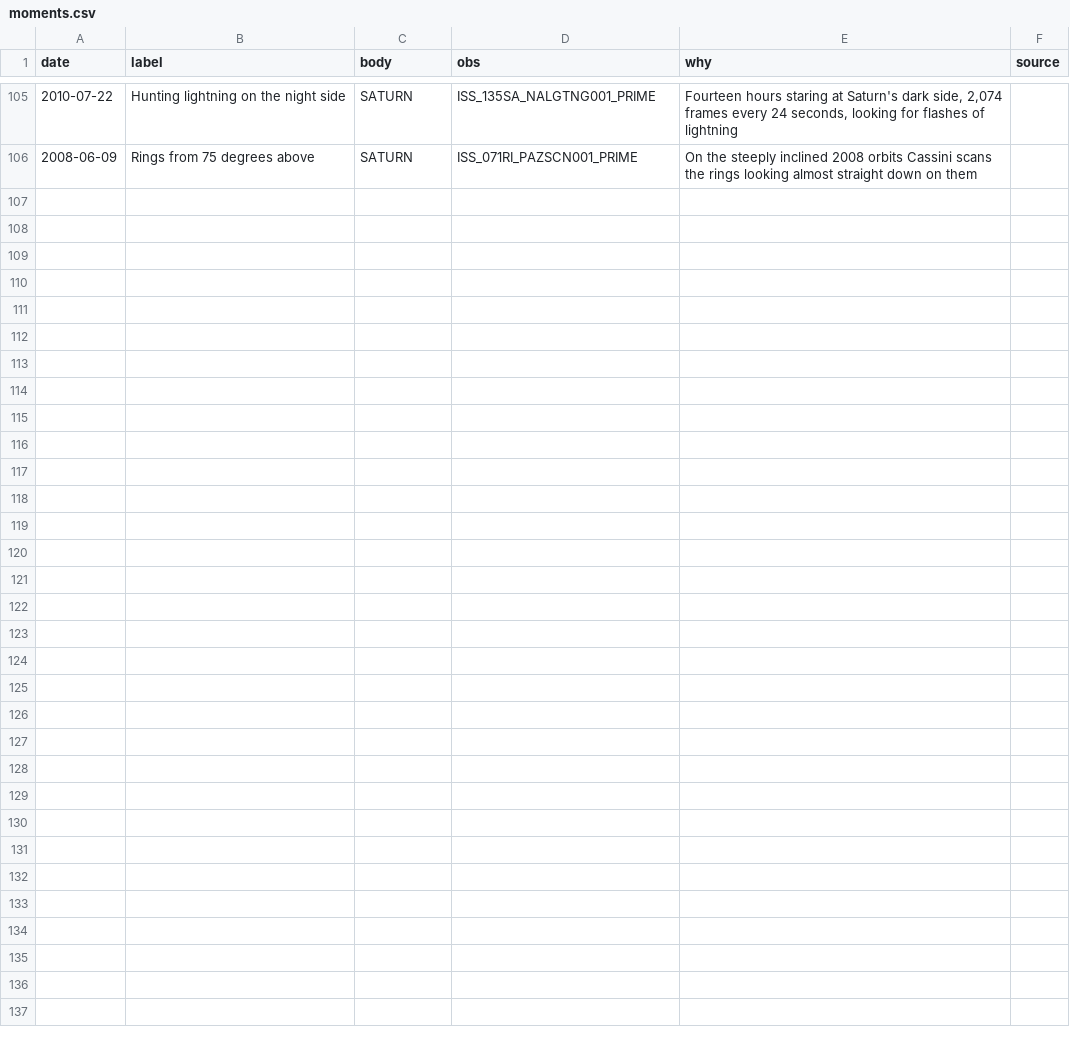
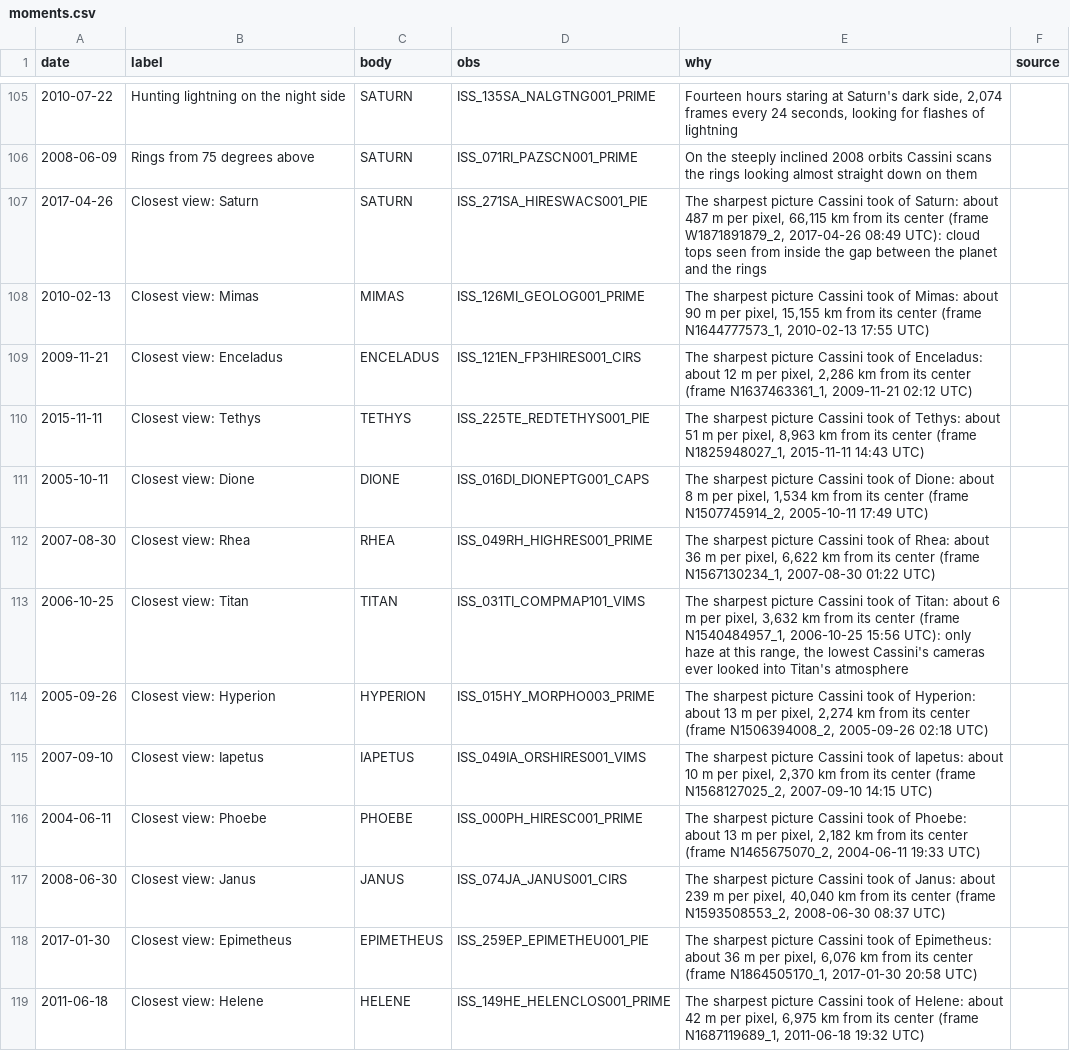
Before and after one commit to siacavazzi/Cassini-Project, a CSV file: web/replay/moments.csv, drawn as a sheet; only a part is shown, gaps mark what is left out; the diff covers the shown part only.

```diff
--- a/web/replay/moments.csv
+++ b/web/replay/moments.csv
@@ -106 +106,14 @@ date,label,body,obs,why,source
 2008-06-09,Rings from 75 degrees above,SATURN,ISS_071RI_PAZSCN001_PRIME,On the steeply inclined 2008 orbits Cassini scans the rings looking almost straight down on them,
+2017-04-26,Closest view: Saturn,SATURN,ISS_271SA_HIRESWACS001_PIE,"The sharpest picture Cassini took of Saturn: about 487 m per pixel, 66,115 km from its center (frame W1871891879_2, 2017-04-26 08:49 UTC): cloud tops seen from inside the gap between the planet and the rings",
+2010-02-13,Closest view: Mimas,MIMAS,ISS_126MI_GEOLOG001_PRIME,"The sharpest picture Cassini took of Mimas: about 90 m per pixel, 15,155 km from its center (frame N1644777573_1, 2010-02-13 17:55 UTC)",
+2009-11-21,Closest view: Enceladus,ENCELADUS,ISS_121EN_FP3HIRES001_CIRS,"The sharpest picture Cassini took of Enceladus: about 12 m per pixel, 2,286 km from its center (frame N1637463361_1, 2009-11-21 02:12 UTC)",
+2015-11-11,Closest view: Tethys,TETHYS,ISS_225TE_REDTETHYS001_PIE,"The sharpest picture Cassini took of Tethys: about 51 m per pixel, 8,963 km from its center (frame N1825948027_1, 2015-11-11 14:43 UTC)",
+2005-10-11,Closest view: Dione,DIONE,ISS_016DI_DIONEPTG001_CAPS,"The sharpest picture Cassini took of Dione: about 8 m per pixel, 1,534 km from its center (frame N1507745914_2, 2005-10-11 17:49 UTC)",
+2007-08-30,Closest view: Rhea,RHEA,ISS_049RH_HIGHRES001_PRIME,"The sharpest picture Cassini took of Rhea: about 36 m per pixel, 6,622 km from its center (frame N1567130234_1, 2007-08-30 01:22 UTC)",
+2006-10-25,Closest view: Titan,TITAN,ISS_031TI_COMPMAP101_VIMS,"The sharpest picture Cassini took of Titan: about 6 m per pixel, 3,632 km from its center (frame N1540484957_1, 2006-10-25 15:56 UTC): only haze at this range, the lowest Cassini's cameras ever looked into Titan's atmosphere",
+2005-09-26,Closest view: Hyperion,HYPERION,ISS_015HY_MORPHO003_PRIME,"The sharpest picture Cassini took of Hyperion: about 13 m per pixel, 2,274 km from its center (frame N1506394008_2, 2005-09-26 02:18 UTC)",
+2007-09-10,Closest view: Iapetus,IAPETUS,ISS_049IA_ORSHIRES001_VIMS,"The sharpest picture Cassini took of Iapetus: about 10 m per pixel, 2,370 km from its center (frame N1568127025_2, 2007-09-10 14:15 UTC)",
+2004-06-11,Closest view: Phoebe,PHOEBE,ISS_000PH_HIRESC001_PRIME,"The sharpest picture Cassini took of Phoebe: about 13 m per pixel, 2,182 km from its center (frame N1465675070_2, 2004-06-11 19:33 UTC)",
+2008-06-30,Closest view: Janus,JANUS,ISS_074JA_JANUS001_CIRS,"The sharpest picture Cassini took of Janus: about 239 m per pixel, 40,040 km from its center (frame N1593508553_2, 2008-06-30 08:37 UTC)",
+2017-01-30,Closest view: Epimetheus,EPIMETHEUS,ISS_259EP_EPIMETHEU001_PIE,"The sharpest picture Cassini took of Epimetheus: about 36 m per pixel, 6,076 km from its center (frame N1864505170_1, 2017-01-30 20:58 UTC)",
+2011-06-18,Closest view: Helene,HELENE,ISS_149HE_HELENCLOS001_PRIME,"The sharpest picture Cassini took of Helene: about 42 m per pixel, 6,975 km from its center (frame N1687119689_1, 2011-06-18 19:32 UTC)",
```
Also changed, not shown: 13 added rows elsewhere in this file.
